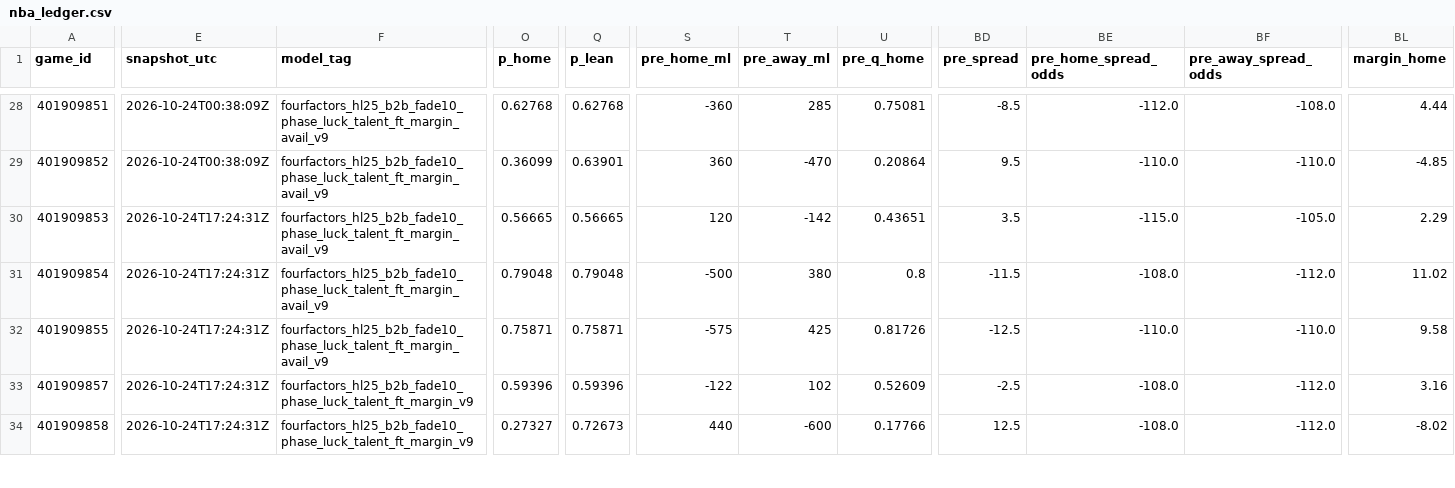
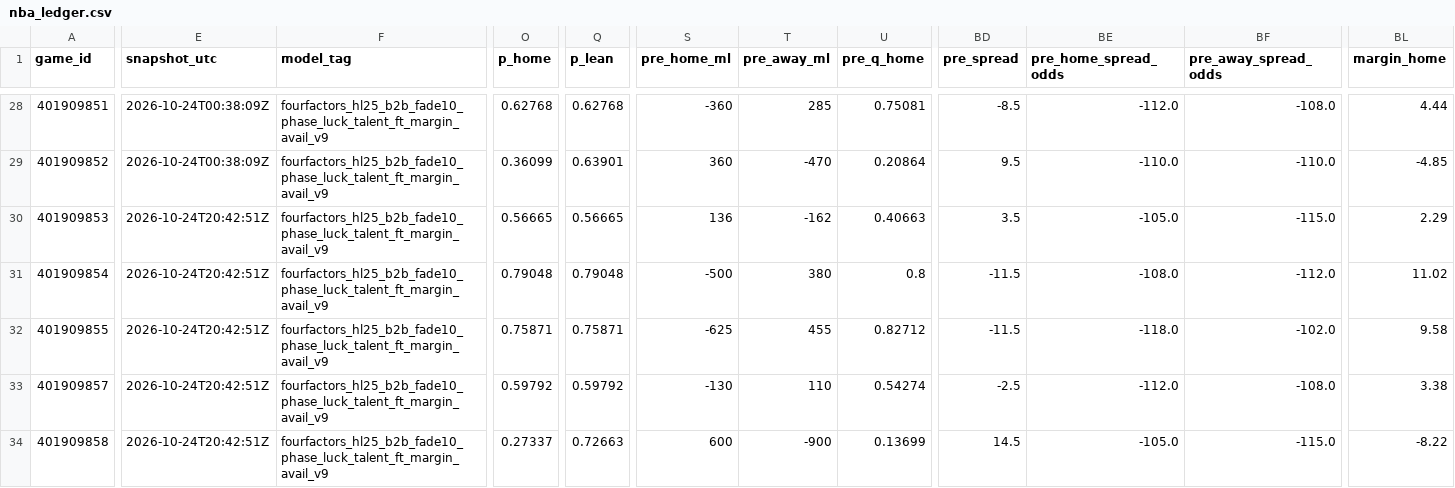
Before and after one commit to Dave356w/nba-matchups, a CSV file: data/nba_ledger.csv, drawn as a sheet; only a part is shown, gaps mark what is left out; the diff covers the shown part only; the diff names each change by its address in the sheet, - before the commit and + after, or states it on an @@ line.

```diff
--- a/data/nba_ledger.csv
+++ b/data/nba_ledger.csv
-E30:E34 (snapshot_utc): 2026-10-24T17:24:31Z
+E30:E34 (snapshot_utc): 2026-10-24T20:42:51Z
-S30 (pre_home_ml): 120
+S30 (pre_home_ml): 136
-T30 (pre_away_ml): -142
+T30 (pre_away_ml): -162
-U30 (pre_q_home): 0.43651
+U30 (pre_q_home): 0.40663
-BE30 (pre_home_spread_odds): -115.0
+BE30 (pre_home_spread_odds): -105.0
-BF30 (pre_away_spread_odds): -105.0
+BF30 (pre_away_spread_odds): -115.0
-S32 (pre_home_ml): -575
+S32 (pre_home_ml): -625
-T32 (pre_away_ml): 425
+T32 (pre_away_ml): 455
-U32 (pre_q_home): 0.81726
+U32 (pre_q_home): 0.82712
-BD32 (pre_spread): -12.5
+BD32 (pre_spread): -11.5
-BE32 (pre_home_spread_odds): -110.0
+BE32 (pre_home_spread_odds): -118.0
-BF32 (pre_away_spread_odds): -110.0
+BF32 (pre_away_spread_odds): -102.0
-F33:F34 (model_tag): fourfactors_hl25_b2b_fade10_phase_luck_talent_ft_margin_v9
+F33:F34 (model_tag): fourfactors_hl25_b2b_fade10_phase_luck_talent_ft_margin_avail_v9
-O33 (p_home): 0.59396
+O33 (p_home): 0.59792
-Q33 (p_lean): 0.59396
+Q33 (p_lean): 0.59792
-S33 (pre_home_ml): -122
+S33 (pre_home_ml): -130
-T33 (pre_away_ml): 102
+T33 (pre_away_ml): 110
-U33 (pre_q_home): 0.52609
+U33 (pre_q_home): 0.54274
-BE33 (pre_home_spread_odds): -108.0
+BE33 (pre_home_spread_odds): -112.0
-BF33 (pre_away_spread_odds): -112.0
+BF33 (pre_away_spread_odds): -108.0
-BL33 (margin_home): 3.16
+BL33 (margin_home): 3.38
-O34 (p_home): 0.27327
+O34 (p_home): 0.27337
-Q34 (p_lean): 0.72673
+Q34 (p_lean): 0.72663
-S34 (pre_home_ml): 440
+S34 (pre_home_ml): 600
-T34 (pre_away_ml): -600
+T34 (pre_away_ml): -900
-U34 (pre_q_home): 0.17766
+U34 (pre_q_home): 0.13699
-BD34 (pre_spread): 12.5
+BD34 (pre_spread): 14.5
-BE34 (pre_home_spread_odds): -108.0
+BE34 (pre_home_spread_odds): -105.0
-BF34 (pre_away_spread_odds): -112.0
+BF34 (pre_away_spread_odds): -115.0
-BL34 (margin_home): -8.02
+BL34 (margin_home): -8.22
```
Also changed, not shown: 22 edited cells elsewhere in this file, data/nba_injuries.csv, data/nba_sleeper.csv, 1 other file.
